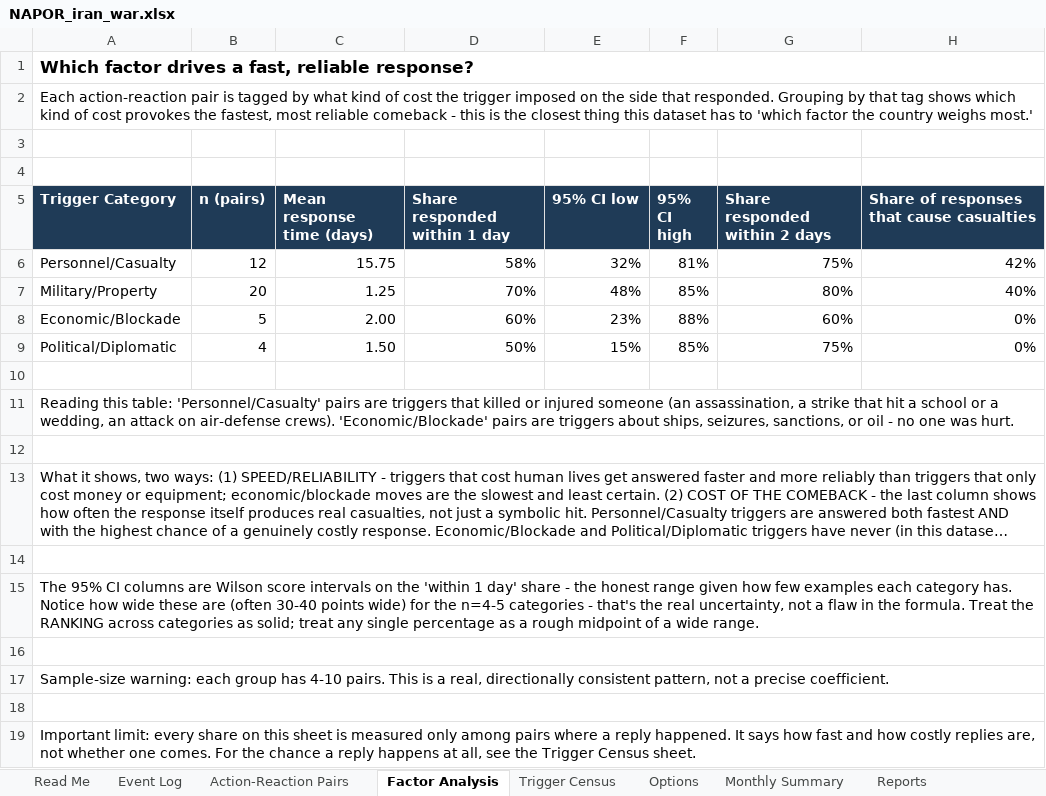
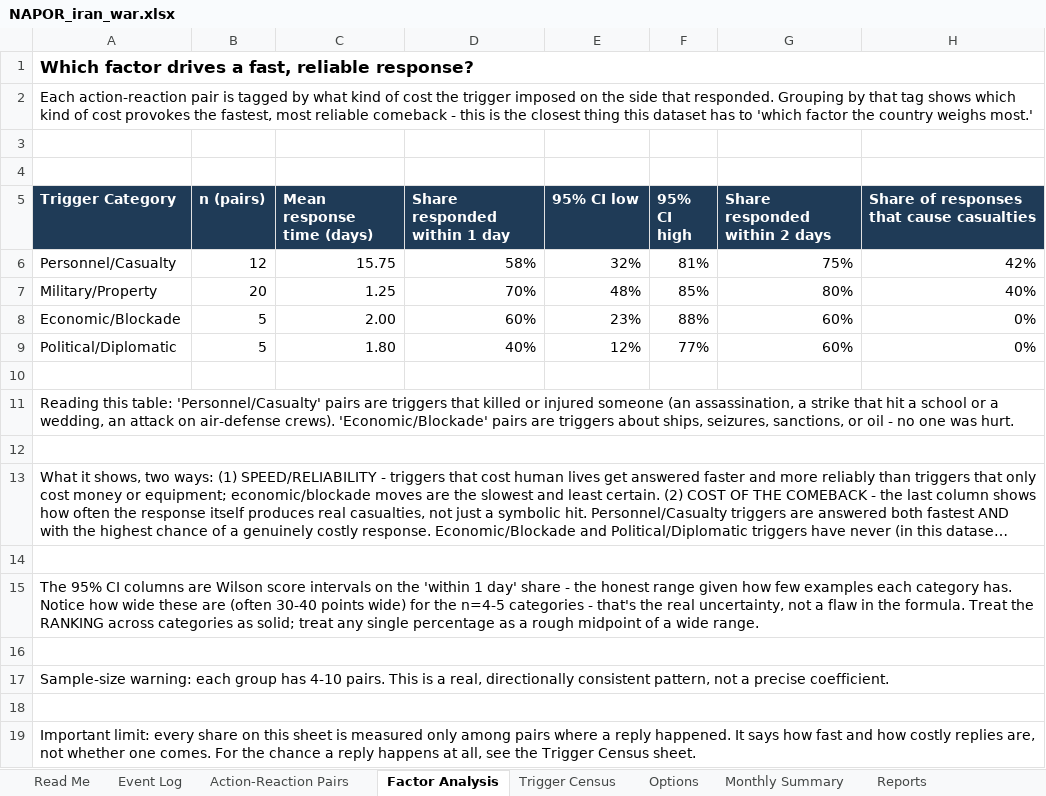
Before and after one commit to siddraw/NAPOR-Options-Explorer, an Excel workbook: napor/NAPOR_iran_war.xlsx, sheet Factor Analysis, drawn as a sheet; long unchanged cells end in …; values as stored, in another font and other column widths than the file's, no borders; removed rows and columns are numbered as before the commit, all else as after; the diff names each change by its address in the sheet, - before the commit and + after, or states it on an @@ line.

```diff
--- a/napor/NAPOR_iran_war.xlsx (sheet Factor Analysis)
+++ b/napor/NAPOR_iran_war.xlsx (sheet Factor Analysis)
-row 9: Political/Diplomatic | 4 | 1.50 | 50% | 15% | 85% | 75% | 0%
+row 9: Political/Diplomatic | 5 | 1.80 | 40% | 12% | 77% | 60% | 0%
```
Also changed, not shown: sheet Reports, sheet Event Log, sheet Action-Reaction Pairs, sheet Options, sheet Chains & Phases, sheet Read Me, 1 more sheet, formulas that keep their value, 17 other files.
